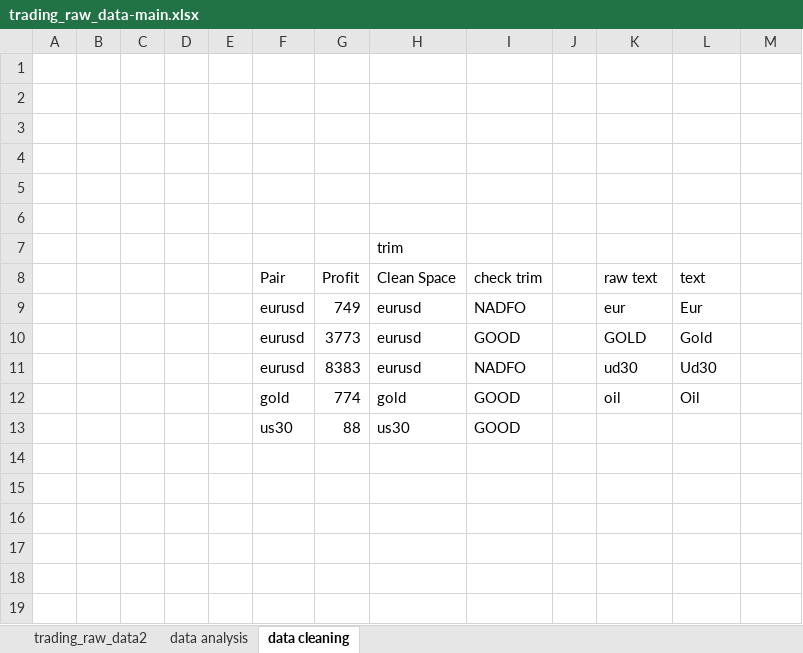
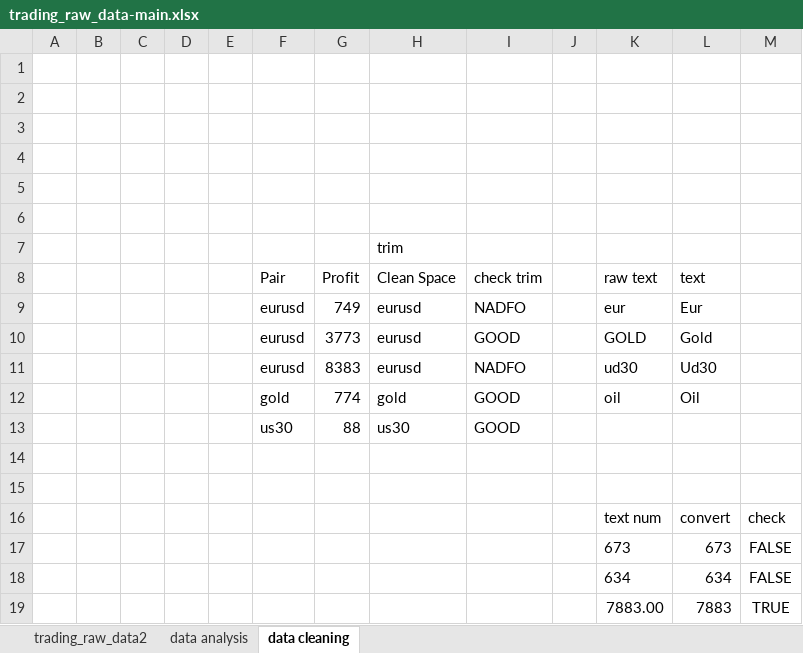
Before and after one commit to abdelkarimmassoui/excel-data-trading, an Excel workbook: trading_raw_data-main.xlsx, sheet data cleaning, drawn as a sheet; values as stored, in another font and other column widths than the file's, no borders; table styles not drawn; the diff names each change by its address in the sheet, - before the commit and + after, or states it on an @@ line.

Commit message:
hnata zadt function dyal value li kat7awal text l number w check ila bghit n3taf wash kayn text blast number b function isnumber()

```diff
--- a/trading_raw_data-main.xlsx (sheet data cleaning)
+++ b/trading_raw_data-main.xlsx (sheet data cleaning)
+row 14: (empty)
+row 15: (empty)
+row 16:  |  |  |  |  |  |  |  |  |  | text num | convert | check
+row 17:  |  |  |  |  |  |  |  |  |  | 673 | 673 | FALSE
+row 18:  |  |  |  |  |  |  |  |  |  | 634 | 634 | FALSE
+row 19:  |  |  |  |  |  |  |  |  |  | 7883.00 | 7883 | TRUE
```
